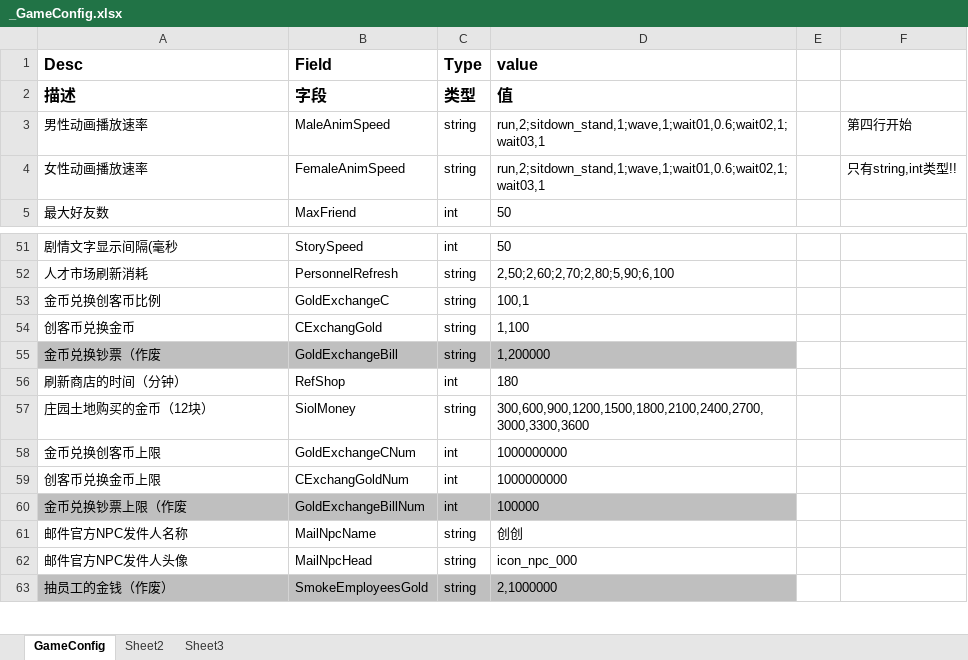
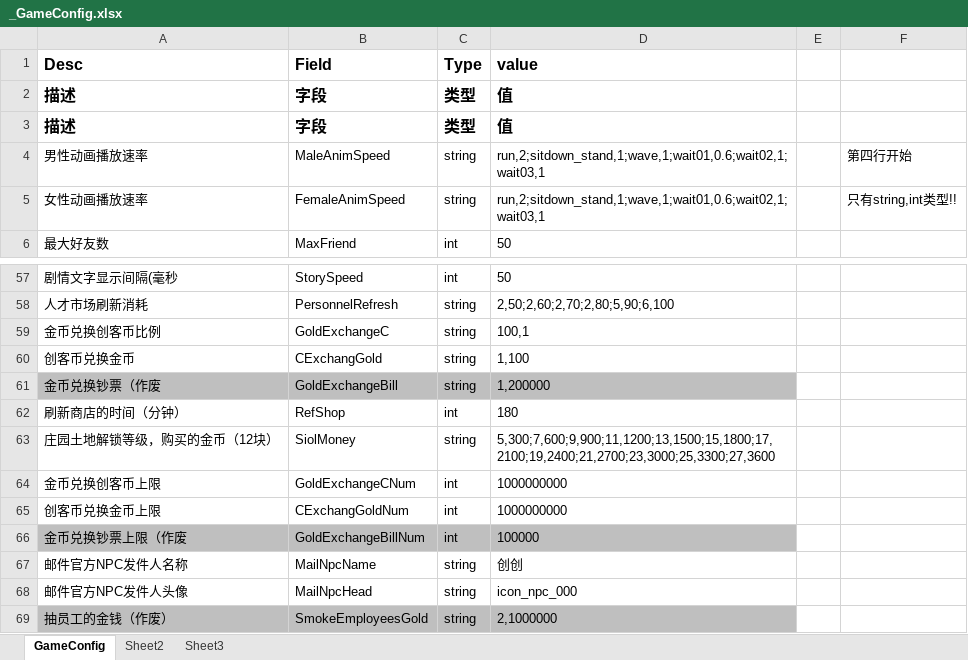
Before and after one commit to kjcx/ckp_game, an Excel workbook: Execl/_GameConfig.xlsx, sheet GameConfig, drawn as a sheet; only a part is shown, gaps mark what is left out; values as stored, in another font and other column widths than the file's, no borders; addresses are those after the commit; the diff covers the shown part only; the diff names each change by its address in the sheet, - before the commit and + after, or states it on an @@ line.

```diff
--- a/Execl/_GameConfig.xlsx (sheet GameConfig)
+++ b/Execl/_GameConfig.xlsx (sheet GameConfig)
+row 3: 描述 | 字段 | 类型 | 值
-A63 (Desc): 庄园土地购买的金币（12块）
+A63 (Desc): 庄园土地解锁等级，购买的金币（12块）
-D63 (value): 300,600,900,1200,1500,1800,2100,2400,2700,3000,3300,3600
+D63 (value): 5,300;7,600;9,900;11,1200;13,1500;15,1800;17,2100;19,2400;21,2700;23,3000;25,3300;27,3600
```
Also changed, not shown: 8 added rows, 2 removed rows and 5 edited cells elsewhere in this sheet, 20 other files.
